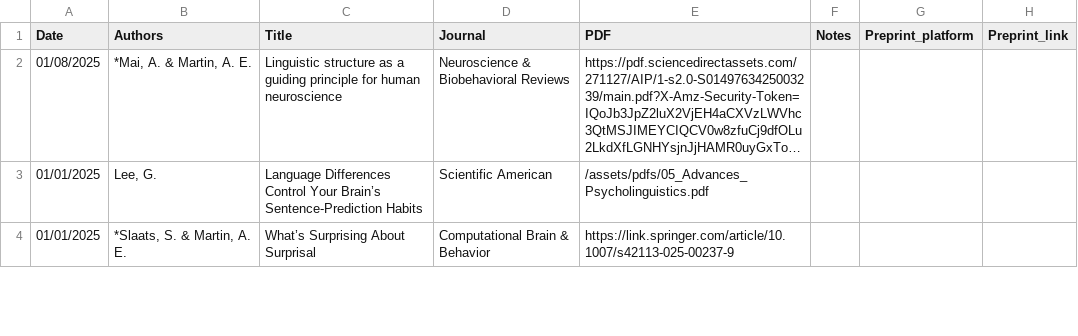
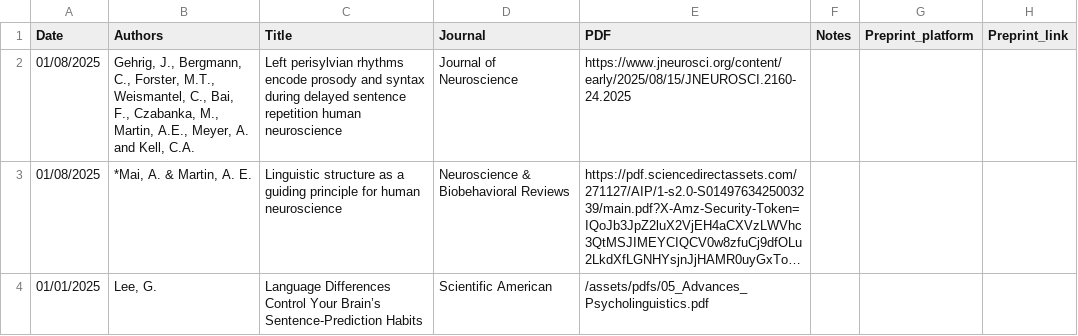
Before and after one commit to lacns/lacns.github.io, a CSV file: _data/pubs.csv, drawn as a sheet; only a part is shown; the shorter side is filled out with more unchanged rows; long unchanged cells end in …; the diff names each change by its address in the sheet, - before the commit and + after, or states it on an @@ line.

Commit message:
add new jneuro

```diff
--- a/_data/pubs.csv
+++ b/_data/pubs.csv
+row 2: 01/08/2025 | Gehrig, J., Bergmann, C., Forster, M.T., Weismantel, C., Bai, F., Czabanka, M., Martin, A.E., Meyer, A. and Kell, C.A. | Left perisylvian rhythms encode prosody and syntax during delayed sentence repetition human neuroscience | Journal of Neuroscience | https://www.jneurosci.org/content/early/2025/08/15/JNEUROSCI.2160-24.2025
```
